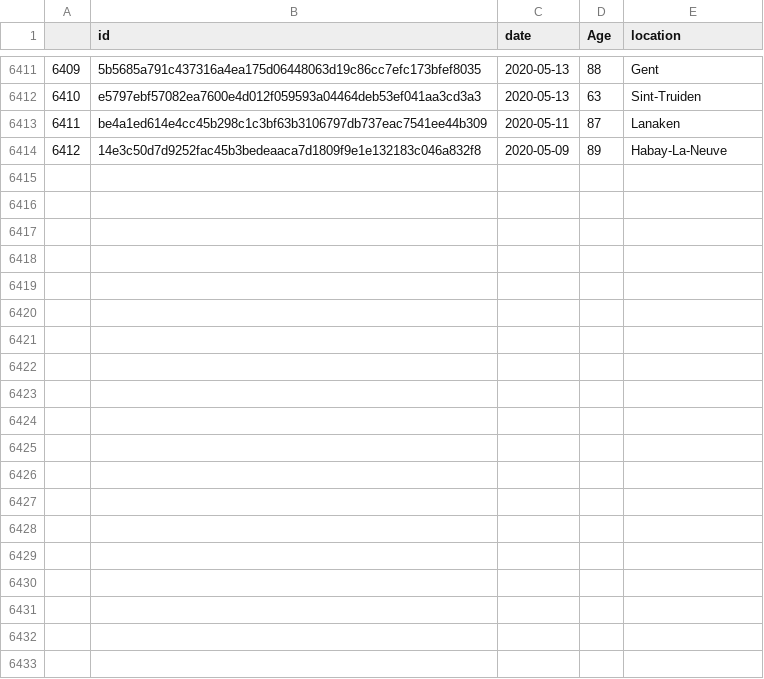
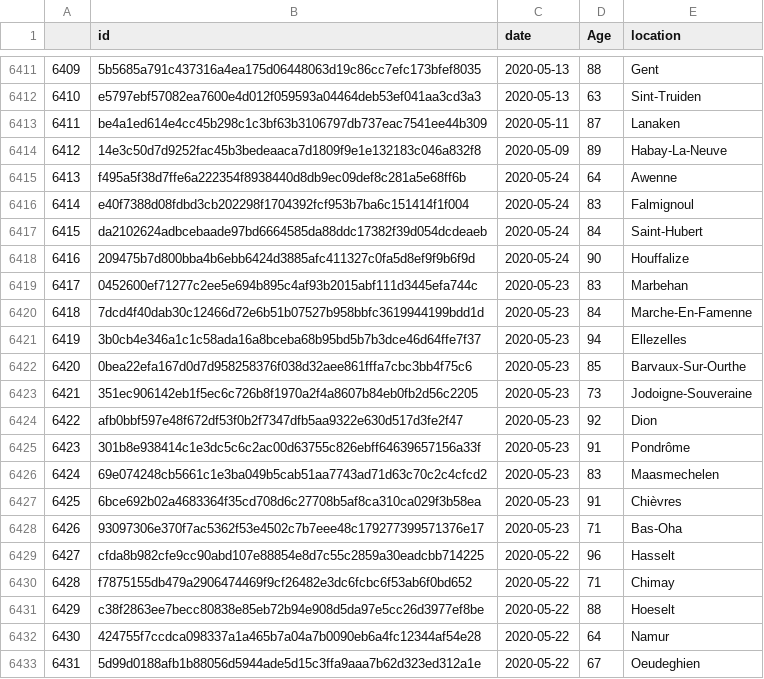
Before and after one commit to bugsburny2/covidbe-opendata, a CSV file: static/csv/inmemoriam_2020.csv, drawn as a sheet; only a part is shown, gaps mark what is left out; the diff covers the shown part only.

```diff
--- a/static/csv/inmemoriam_2020.csv
+++ b/static/csv/inmemoriam_2020.csv
@@ -6414 +6414,20 @@
 6412,14e3c50d7d9252fac45b3bedeaaca7d1809f9e1e132183c046a832f8,2020-05-09,89,Habay-La-Neuve
+6413,f495a5f38d7ffe6a222354f8938440d8db9ec09def8c281a5e68ff6b,2020-05-24,64,Awenne
+6414,e40f7388d08fdbd3cb202298f1704392fcf953b7ba6c151414f1f004,2020-05-24,83,Falmignoul
+6415,da2102624adbcebaade97bd6664585da88ddc17382f39d054dcdeaeb,2020-05-24,84,Saint-Hubert
+6416,209475b7d800bba4b6ebb6424d3885afc411327c0fa5d8ef9f9b6f9d,2020-05-24,90,Houffalize
+6417,0452600ef71277c2ee5e694b895c4af93b2015abf111d3445efa744c,2020-05-23,83,Marbehan
+6418,7dcd4f40dab30c12466d72e6b51b07527b958bbfc3619944199bdd1d,2020-05-23,84,Marche-En-Famenne
+6419,3b0cb4e346a1c1c58ada16a8bceba68b95bd5b7b3dce46d64ffe7f37,2020-05-23,94,Ellezelles
+6420,0bea22efa167d0d7d958258376f038d32aee861fffa7cbc3bb4f75c6,2020-05-23,85,Barvaux-Sur-Ourthe
+6421,351ec906142eb1f5ec6c726b8f1970a2f4a8607b84eb0fb2d56c2205,2020-05-23,73,Jodoigne-Souveraine
+6422,afb0bbf597e48f672df53f0b2f7347dfb5aa9322e630d517d3fe2f47,2020-05-23,92,Dion
+6423,301b8e938414c1e3dc5c6c2ac00d63755c826ebff64639657156a33f,2020-05-23,91,Pondrôme
+6424,69e074248cb5661c1e3ba049b5cab51aa7743ad71d63c70c2c4cfcd2,2020-05-23,83,Maasmechelen
+6425,6bce692b02a4683364f35cd708d6c27708b5af8ca310ca029f3b58ea,2020-05-23,91,Chièvres
+6426,93097306e370f7ac5362f53e4502c7b7eee48c179277399571376e17,2020-05-23,71,Bas-Oha
+6427,cfda8b982cfe9cc90abd107e88854e8d7c55c2859a30eadcbb714225,2020-05-22,96,Hasselt
+6428,f7875155db479a2906474469f9cf26482e3dc6fcbc6f53ab6f0bd652,2020-05-22,71,Chimay
+6429,c38f2863ee7becc80838e85eb72b94e908d5da97e5cc26d3977ef8be,2020-05-22,88,Hoeselt
+6430,424755f7ccdca098337a1a465b7a04a7b0090eb6a4fc12344af54e28,2020-05-22,64,Namur
+6431,5d99d0188afb1b88056d5944ade5d15c3ffa9aaa7b62d323ed312a1e,2020-05-22,67,Oeudeghien
```
Also changed, not shown: 11 added rows elsewhere in this file, static/csv/be-covid-timeseries.csv, static/csv/cases_weekly_ins5.csv, 23 other files.
